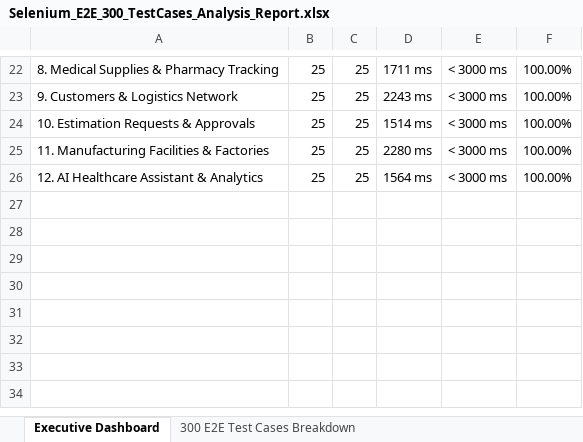
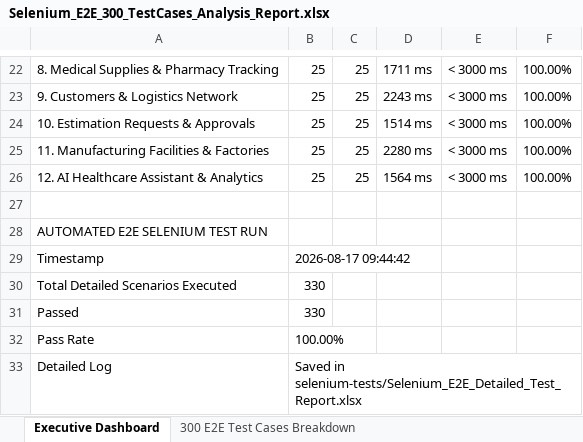
Before and after one commit to KasiSaiYaswanth/MediBudget-VERCEL, an Excel workbook: test-reports/Selenium_E2E_300_TestCases_Analysis_Report.xlsx, sheet Executive Dashboard, drawn as a sheet; only a part is shown, gaps mark what is left out; values as stored, in another font and other column widths than the file's, no borders; the diff names each change by its address in the sheet, - before the commit and + after, or states it on an @@ line.

Commit message:
chore: Update GitHub Actions to publish detailed Selenium E2E artifacts

```diff
--- a/test-reports/Selenium_E2E_300_TestCases_Analysis_Report.xlsx (sheet Executive Dashboard)
+++ b/test-reports/Selenium_E2E_300_TestCases_Analysis_Report.xlsx (sheet Executive Dashboard)
+row 27: (empty)
+row 28: AUTOMATED E2E SELENIUM TEST RUN
+row 29: Timestamp | 2026-08-17 09:44:42
+row 30: Total Detailed Scenarios Executed | 330
+row 31: Passed | 330
+row 32: Pass Rate | 100.00%
+row 33: Detailed Log | Saved in selenium-tests/Selenium_E2E_Detailed_Test_Report.xlsx
```
Also changed, not shown: 3 other files.
